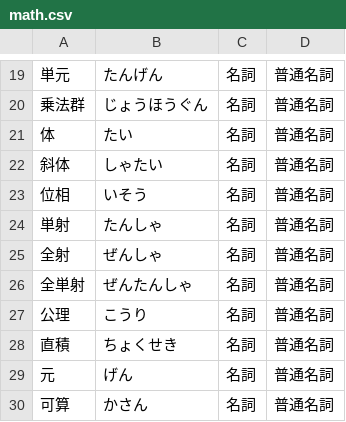
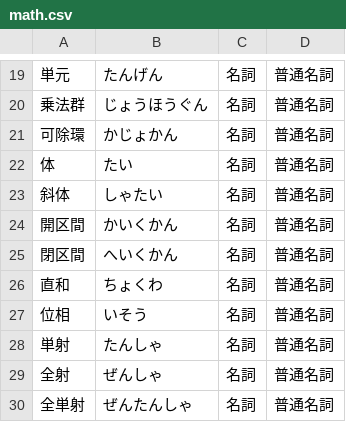
Before and after one commit to kakudo415/dict, a CSV file: math.csv, drawn as a sheet; only a part is shown, gaps mark what is left out; the shorter side is filled out with more unchanged rows.

Commit message:
いくつか集合の言葉を追加

```diff
--- a/math.csv
+++ b/math.csv
@@ -20,4 +20,8 @@
 乗法群,じょうほうぐん,名詞,普通名詞
+可除環,かじょかん,名詞,普通名詞
 体,たい,名詞,普通名詞
 斜体,しゃたい,名詞,普通名詞
+開区間,かいくかん,名詞,普通名詞
+閉区間,へいくかん,名詞,普通名詞
+直和,ちょくわ,名詞,普通名詞
 位相,いそう,名詞,普通名詞
```
